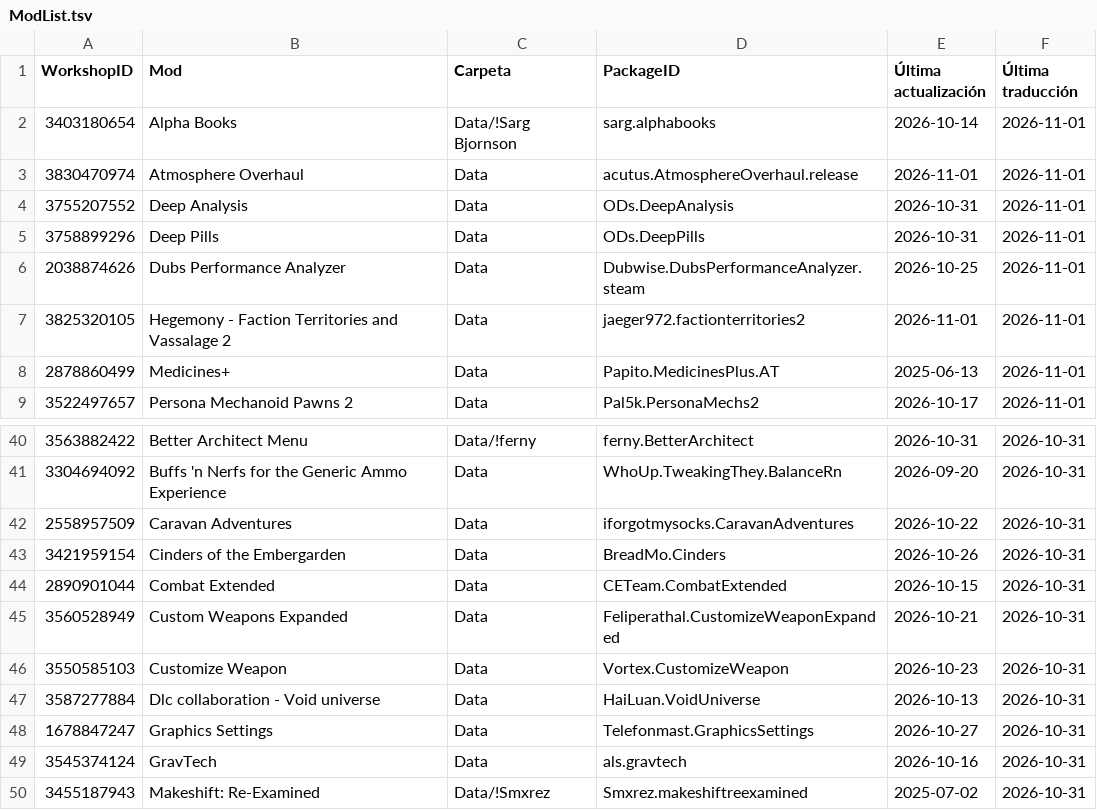
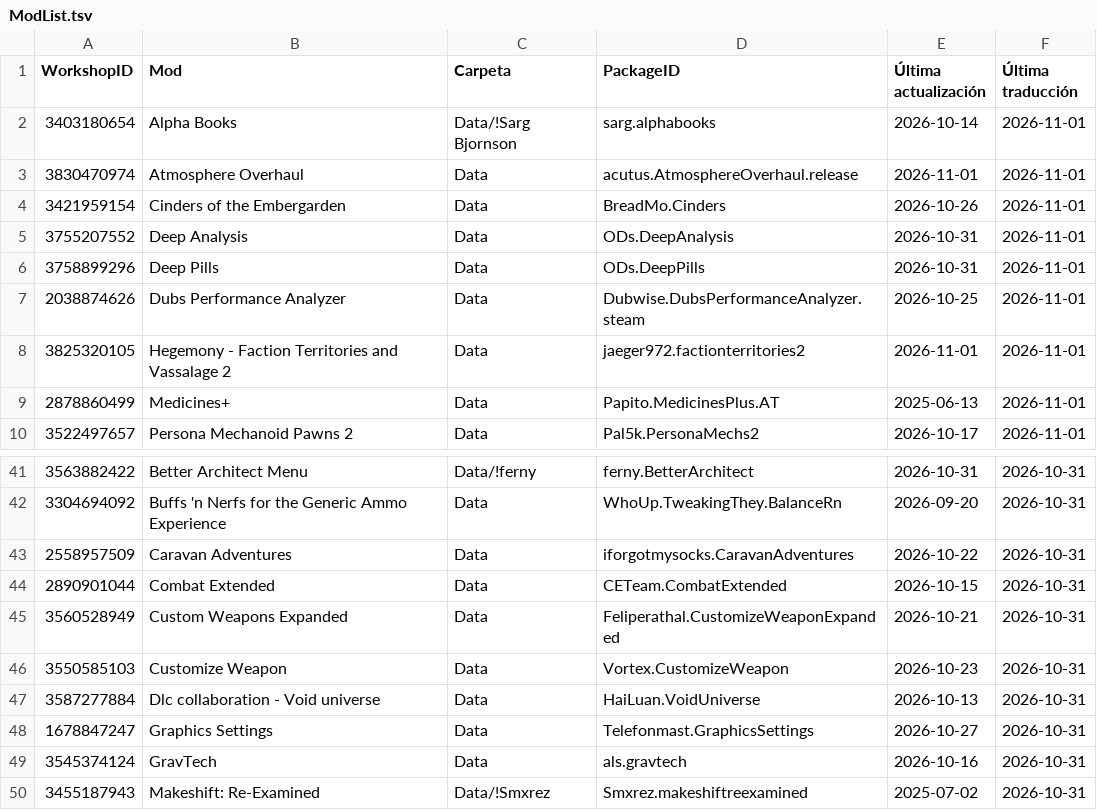
Before and after one commit to LordMordelon/RML, a TSV file: ModList.tsv, drawn as a sheet; only a part is shown, gaps mark what is left out; removed rows and columns are numbered as before the commit, all else as after; the diff names each change by its address in the sheet, - before the commit and + after, or states it on an @@ line.

```diff
--- a/ModList.tsv
+++ b/ModList.tsv
+row 4: 3421959154 | Cinders of the Embergarden | Data | BreadMo.Cinders | 2026-10-26 | 2026-11-01
-row 43: 3421959154 | Cinders of the Embergarden | Data | BreadMo.Cinders | 2026-10-26 | 2026-10-31
```
Also changed, not shown: 1 other file.
